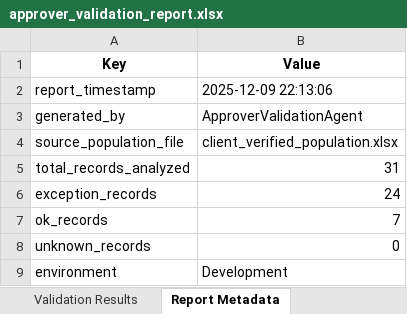
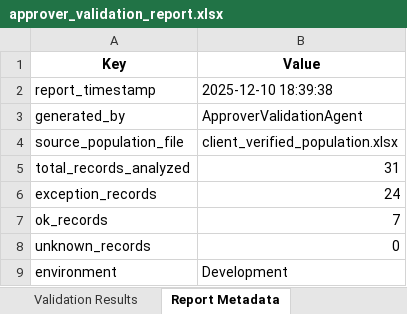
Before and after one commit to monaliaich/Change_Management, an Excel workbook: src/data/output/approver_validations/approver_validation_report.xlsx, sheet Report Metadata, drawn as a sheet; values as stored, in another font and other column widths than the file's, no borders; the diff names each change by its address in the sheet, - before the commit and + after, or states it on an @@ line.

```diff
--- a/src/data/output/approver_validations/approver_validation_report.xlsx (sheet Report Metadata)
+++ b/src/data/output/approver_validations/approver_validation_report.xlsx (sheet Report Metadata)
-B2 (Value): 2025-12-09 22:13:06
+B2 (Value): 2025-12-10 18:39:38
```
Also changed, not shown: src/data/output/verified_populations/client_verified_population.xlsx, 2 other files.
